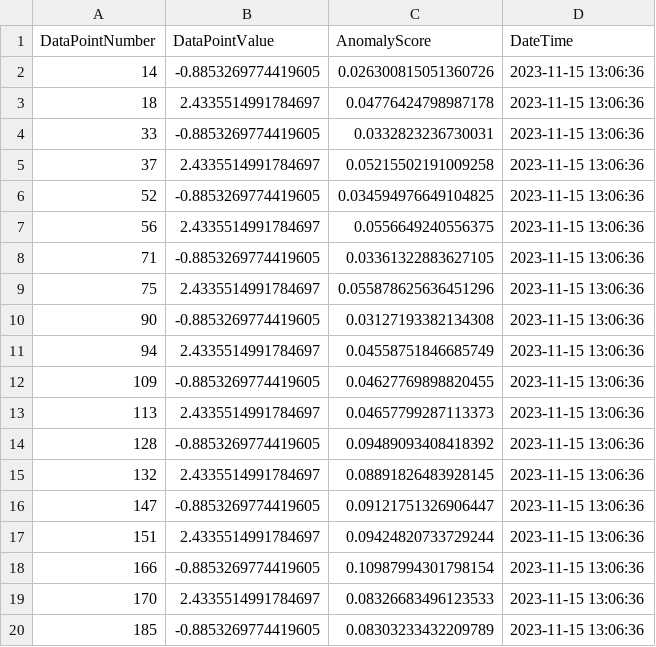
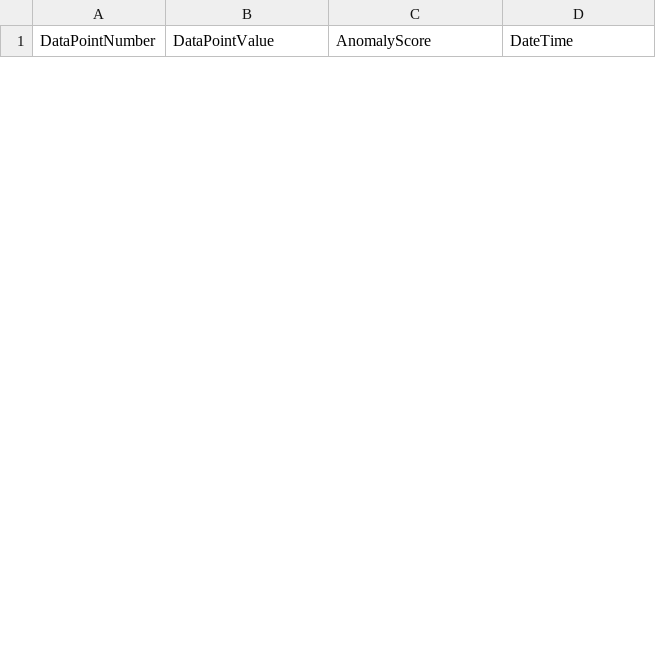
Before and after one commit to gienee/Anomaly_Detection_Project, a CSV file: results/session_1.csv, drawn as a sheet; only a part is shown; removed rows and columns are numbered as before the commit, all else as after; the diff covers the shown part only; the diff names each change by its address in the sheet, - before the commit and + after, or states it on an @@ line.

```diff
--- a/results/session_1.csv
+++ b/results/session_1.csv
-row 2: 14 | -0.8853269774419605 | 0.026300815051360726 | 2023-11-15 13:06:36
-row 3: 18 | 2.4335514991784697 | 0.04776424798987178 | 2023-11-15 13:06:36
-row 4: 33 | -0.8853269774419605 | 0.0332823236730031 | 2023-11-15 13:06:36
-row 5: 37 | 2.4335514991784697 | 0.05215502191009258 | 2023-11-15 13:06:36
-row 6: 52 | -0.8853269774419605 | 0.034594976649104825 | 2023-11-15 13:06:36
-row 7: 56 | 2.4335514991784697 | 0.0556649240556375 | 2023-11-15 13:06:36
-row 8: 71 | -0.8853269774419605 | 0.03361322883627105 | 2023-11-15 13:06:36
-row 9: 75 | 2.4335514991784697 | 0.055878625636451296 | 2023-11-15 13:06:36
-row 10: 90 | -0.8853269774419605 | 0.03127193382134308 | 2023-11-15 13:06:36
-row 11: 94 | 2.4335514991784697 | 0.04558751846685749 | 2023-11-15 13:06:36
-row 12: 109 | -0.8853269774419605 | 0.04627769898820455 | 2023-11-15 13:06:36
-row 13: 113 | 2.4335514991784697 | 0.04657799287113373 | 2023-11-15 13:06:36
-row 14: 128 | -0.8853269774419605 | 0.09489093408418392 | 2023-11-15 13:06:36
-row 15: 132 | 2.4335514991784697 | 0.08891826483928145 | 2023-11-15 13:06:36
-row 16: 147 | -0.8853269774419605 | 0.09121751326906447 | 2023-11-15 13:06:36
-row 17: 151 | 2.4335514991784697 | 0.09424820733729244 | 2023-11-15 13:06:36
-row 18: 166 | -0.8853269774419605 | 0.10987994301798154 | 2023-11-15 13:06:36
-row 19: 170 | 2.4335514991784697 | 0.08326683496123533 | 2023-11-15 13:06:36
-row 20: 185 | -0.8853269774419605 | 0.08303233432209789 | 2023-11-15 13:06:36
```
Also changed, not shown: 20 added rows and 11 removed rows elsewhere in this file, 2 other files.
